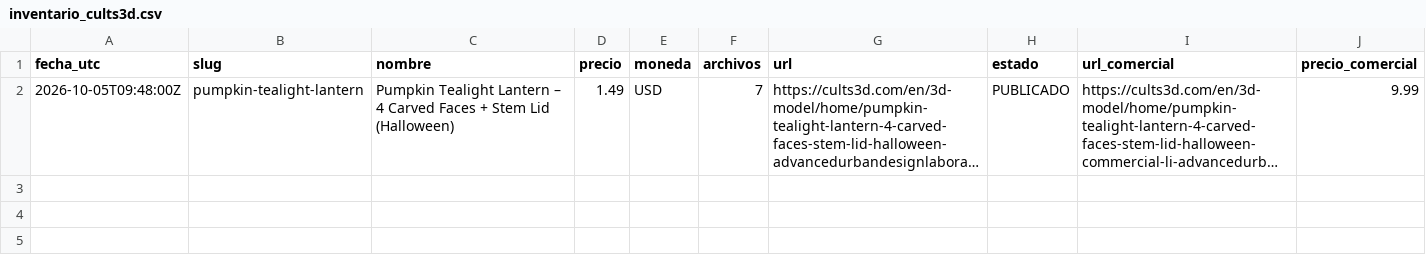
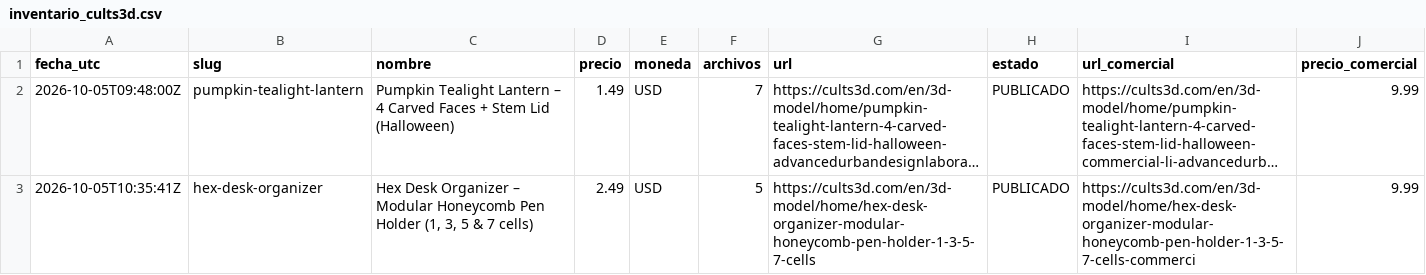
Before and after one commit to Dazvohg/cults3d-agent, a CSV file: inventario_cults3d.csv, drawn as a sheet; long unchanged cells end in …; the diff names each change by its address in the sheet, - before the commit and + after, or states it on an @@ line.

```diff
--- a/inventario_cults3d.csv
+++ b/inventario_cults3d.csv
+row 3: 2026-10-05T10:35:41Z | hex-desk-organizer | Hex Desk Organizer – Modular Honeycomb Pen Holder (1, 3, 5 & 7 cells) | 2.49 | USD | 5 | https://cults3d.com/en/3d-model/home/hex-desk-organizer-modular-honeycomb-pen-holder-1-3-5-7-cells | PUBLICADO | https://cults3d.com/en/3d-model/home/hex-desk-organizer-modular-honeycomb-pen-holder-1-3-5-7-cells-commerci | 9.99
```
Also changed, not shown: 1 other file.
